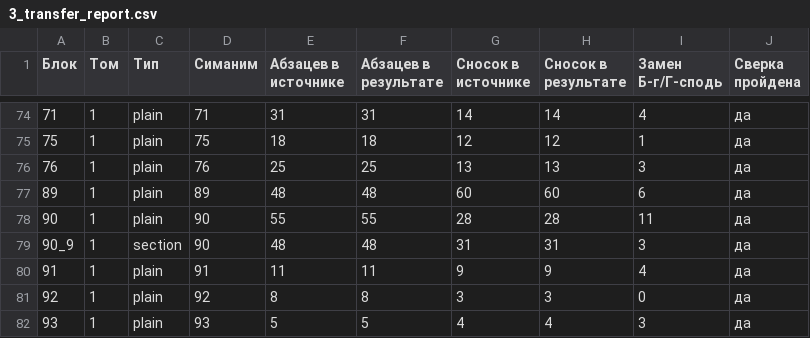
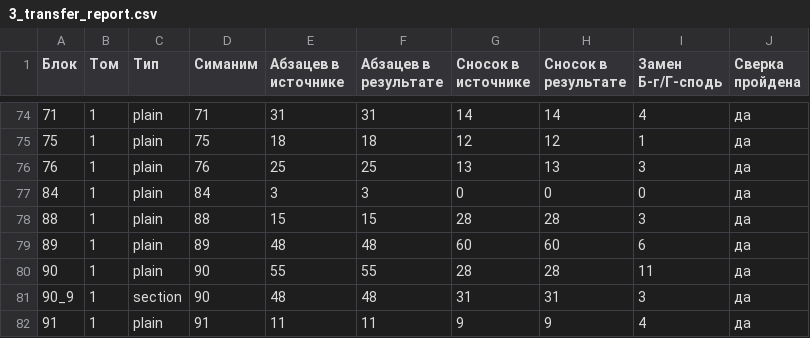
Before and after one commit to bu3142-lgtm/yalkut-berura, a CSV file: docs/3_transfer_report.csv, drawn as a sheet; only a part is shown, gaps mark what is left out; the shorter side is filled out with more unchanged rows; the diff names each change by its address in the sheet, - before the commit and + after, or states it on an @@ line.

```diff
--- a/docs/3_transfer_report.csv
+++ b/docs/3_transfer_report.csv
+row 77: 84 | 1 | plain | 84 | 3 | 3 | 0 | 0 | 0 | да
+row 78: 88 | 1 | plain | 88 | 15 | 15 | 28 | 28 | 3 | да
```
Also changed, not shown: 21 other files.
